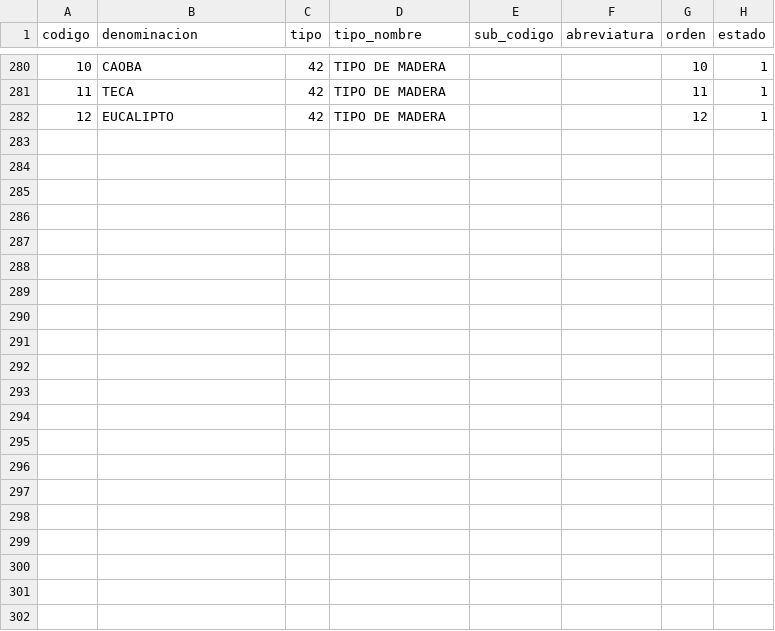
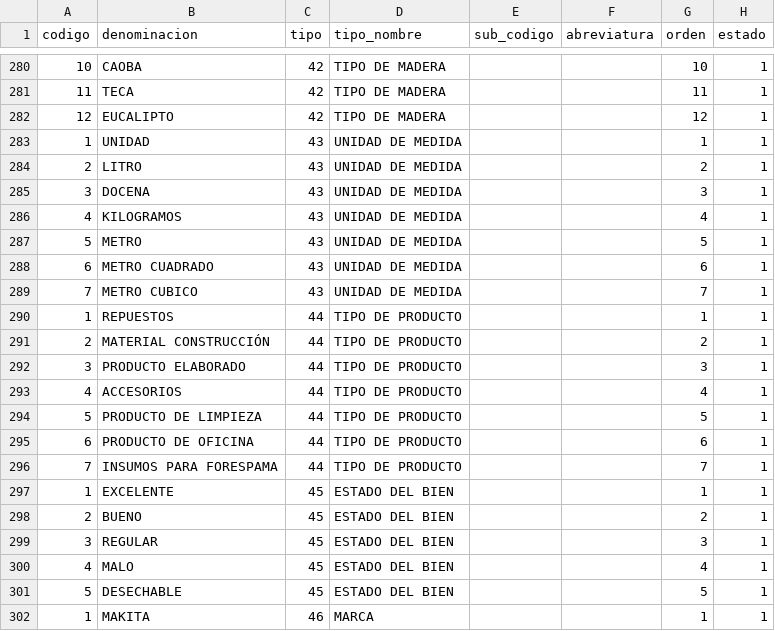
Before and after one commit to cbtic/forespama, a CSV file: database/seeders/csv/tabla_maestras.csv, drawn as a sheet; only a part is shown, gaps mark what is left out; the diff names each change by its address in the sheet, - before the commit and + after, or states it on an @@ line.

Commit message:
Seed para tabla maestra: Unidad de medida, tipo producto, estado del bien, marcas

```diff
--- a/database/seeders/csv/tabla_maestras.csv
+++ b/database/seeders/csv/tabla_maestras.csv
+row 283: 1 | UNIDAD | 43 | UNIDAD DE MEDIDA |  |  | 1 | 1
+row 284: 2 | LITRO | 43 | UNIDAD DE MEDIDA |  |  | 2 | 1
+row 285: 3 | DOCENA | 43 | UNIDAD DE MEDIDA |  |  | 3 | 1
+row 286: 4 | KILOGRAMOS | 43 | UNIDAD DE MEDIDA |  |  | 4 | 1
+row 287: 5 | METRO | 43 | UNIDAD DE MEDIDA |  |  | 5 | 1
+row 288: 6 | METRO CUADRADO | 43 | UNIDAD DE MEDIDA |  |  | 6 | 1
+row 289: 7 | METRO CUBICO | 43 | UNIDAD DE MEDIDA |  |  | 7 | 1
+row 290: 1 | REPUESTOS | 44 | TIPO DE PRODUCTO |  |  | 1 | 1
+row 291: 2 | MATERIAL CONSTRUCCIÓN | 44 | TIPO DE PRODUCTO |  |  | 2 | 1
+row 292: 3 | PRODUCTO ELABORADO | 44 | TIPO DE PRODUCTO |  |  | 3 | 1
+row 293: 4 | ACCESORIOS | 44 | TIPO DE PRODUCTO |  |  | 4 | 1
+row 294: 5 | PRODUCTO DE LIMPIEZA | 44 | TIPO DE PRODUCTO |  |  | 5 | 1
+row 295: 6 | PRODUCTO DE OFICINA | 44 | TIPO DE PRODUCTO |  |  | 6 | 1
+row 296: 7 | INSUMOS PARA FORESPAMA | 44 | TIPO DE PRODUCTO |  |  | 7 | 1
+row 297: 1 | EXCELENTE | 45 | ESTADO DEL BIEN |  |  | 1 | 1
+row 298: 2 | BUENO | 45 | ESTADO DEL BIEN |  |  | 2 | 1
+row 299: 3 | REGULAR | 45 | ESTADO DEL BIEN |  |  | 3 | 1
+row 300: 4 | MALO | 45 | ESTADO DEL BIEN |  |  | 4 | 1
+row 301: 5 | DESECHABLE | 45 | ESTADO DEL BIEN |  |  | 5 | 1
+row 302: 1 | MAKITA | 46 | MARCA |  |  | 1 | 1
```
Also changed, not shown: 7 other files.
